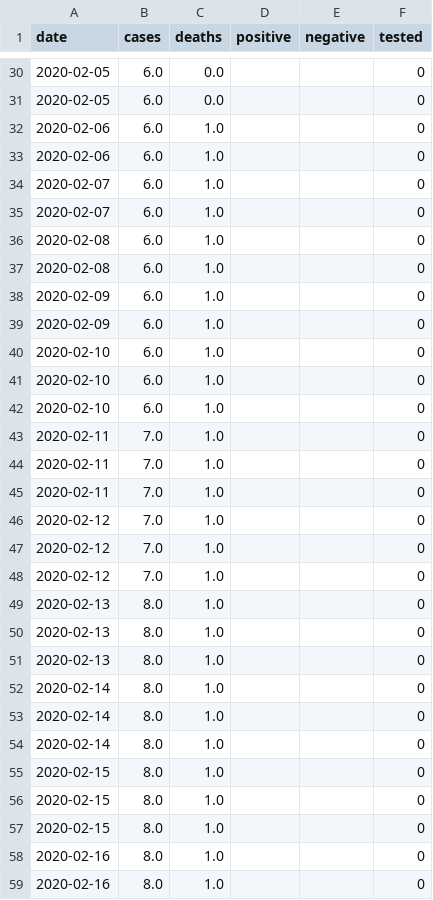
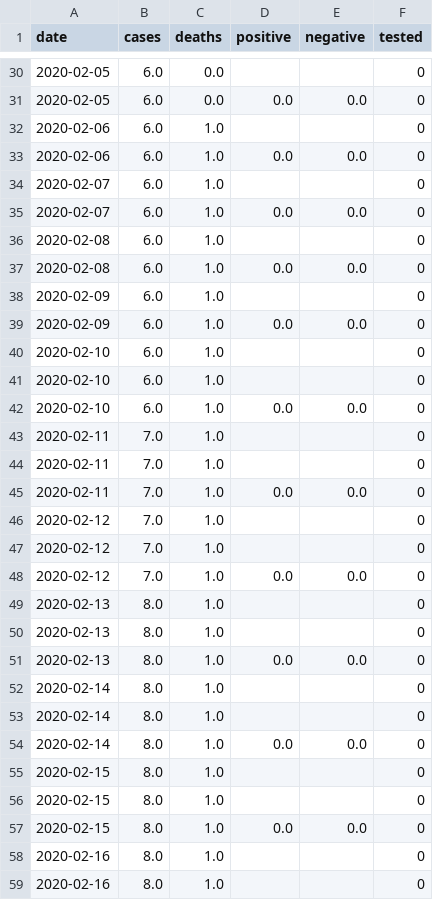
Before and after one commit to klintkanopka/COVID-19, a CSV file: data/california_agg.csv, drawn as a sheet; only a part is shown, gaps mark what is left out; the diff covers the shown part only.

```diff
--- a/data/california_agg.csv
+++ b/data/california_agg.csv
@@ -30,29 +30,29 @@ date,cases,deaths,positive,negative,tested
 2020-02-05,6.0,0.0,,,0
-2020-02-05,6.0,0.0,,,0
+2020-02-05,6.0,0.0,0.0,0.0,0
 2020-02-06,6.0,1.0,,,0
-2020-02-06,6.0,1.0,,,0
+2020-02-06,6.0,1.0,0.0,0.0,0
 2020-02-07,6.0,1.0,,,0
-2020-02-07,6.0,1.0,,,0
+2020-02-07,6.0,1.0,0.0,0.0,0
 2020-02-08,6.0,1.0,,,0
-2020-02-08,6.0,1.0,,,0
+2020-02-08,6.0,1.0,0.0,0.0,0
 2020-02-09,6.0,1.0,,,0
-2020-02-09,6.0,1.0,,,0
+2020-02-09,6.0,1.0,0.0,0.0,0
 2020-02-10,6.0,1.0,,,0
 2020-02-10,6.0,1.0,,,0
-2020-02-10,6.0,1.0,,,0
+2020-02-10,6.0,1.0,0.0,0.0,0
 2020-02-11,7.0,1.0,,,0
 2020-02-11,7.0,1.0,,,0
-2020-02-11,7.0,1.0,,,0
+2020-02-11,7.0,1.0,0.0,0.0,0
 2020-02-12,7.0,1.0,,,0
 2020-02-12,7.0,1.0,,,0
-2020-02-12,7.0,1.0,,,0
+2020-02-12,7.0,1.0,0.0,0.0,0
 2020-02-13,8.0,1.0,,,0
 2020-02-13,8.0,1.0,,,0
-2020-02-13,8.0,1.0,,,0
+2020-02-13,8.0,1.0,0.0,0.0,0
 2020-02-14,8.0,1.0,,,0
 2020-02-14,8.0,1.0,,,0
-2020-02-14,8.0,1.0,,,0
+2020-02-14,8.0,1.0,0.0,0.0,0
 2020-02-15,8.0,1.0,,,0
 2020-02-15,8.0,1.0,,,0
-2020-02-15,8.0,1.0,,,0
+2020-02-15,8.0,1.0,0.0,0.0,0
 2020-02-16,8.0,1.0,,,0
```
Also changed, not shown: 1 added row, 1 removed row and 86 edited cells elsewhere in this file.
